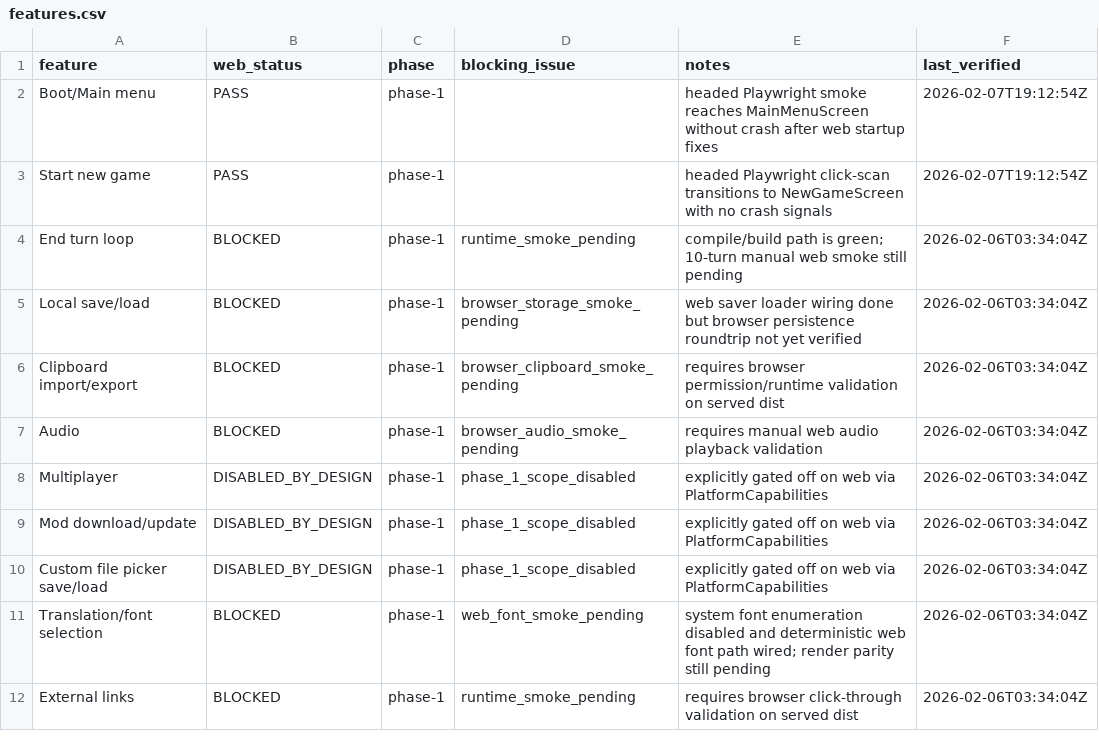
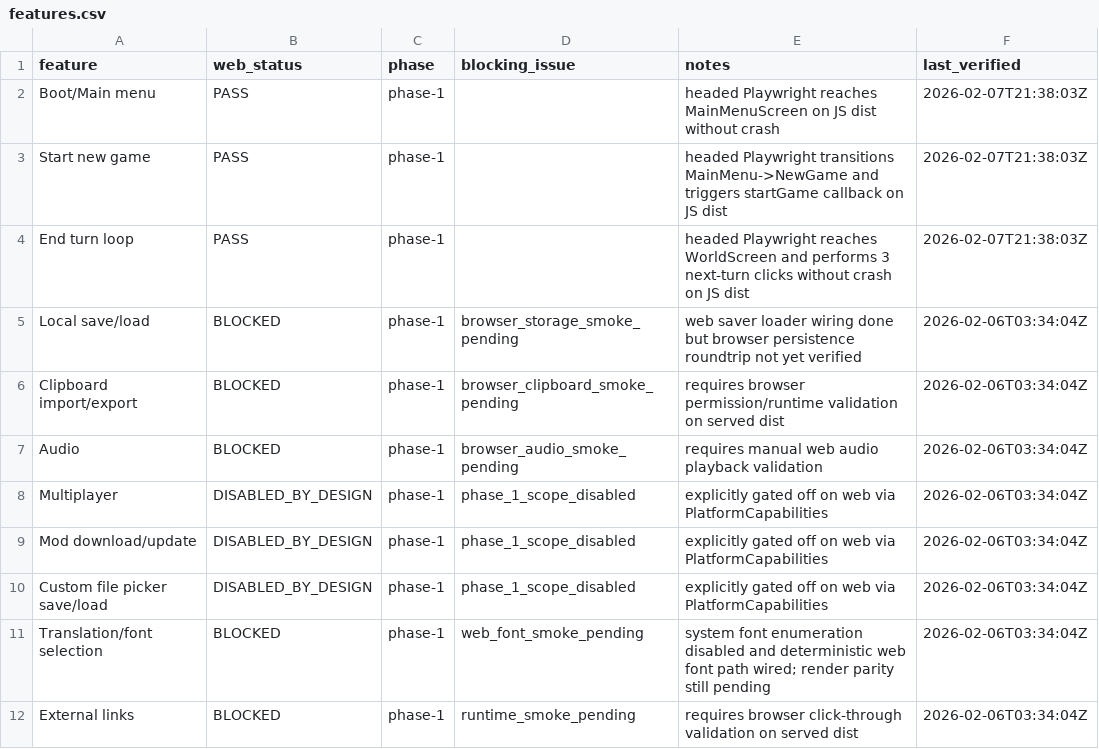
Before and after one commit to yairm210/Unciv, a CSV file: features.csv, drawn as a sheet.

Commit message:
web: stabilize teavm startup and JS e2e flow

```diff
--- a/features.csv
+++ b/features.csv
@@ -1,5 +1,5 @@
 feature,web_status,phase,blocking_issue,notes,last_verified
-Boot/Main menu,PASS,phase-1,,headed Playwright smoke reaches MainMenuScreen without crash after web startup fixes,2026-02-07T19:12:54Z
-Start new game,PASS,phase-1,,headed Playwright click-scan transitions to NewGameScreen with no crash signals,2026-02-07T19:12:54Z
-End turn loop,BLOCKED,phase-1,runtime_smoke_pending,compile/build path is green; 10-turn manual web smoke still pending,2026-02-06T03:34:04Z
+Boot/Main menu,PASS,phase-1,,headed Playwright reaches MainMenuScreen on JS dist without crash,2026-02-07T21:38:03Z
+Start new game,PASS,phase-1,,headed Playwright transitions MainMenu->NewGame and triggers startGame callback on JS dist,2026-02-07T21:38:03Z
+End turn loop,PASS,phase-1,,headed Playwright reaches WorldScreen and performs 3 next-turn clicks without crash on JS dist,2026-02-07T21:38:03Z
 Local save/load,BLOCKED,phase-1,browser_storage_smoke_pending,web saver loader wiring done but browser persistence roundtrip not yet verified,2026-02-06T03:34:04Z
```
Also changed, not shown: 24 other files.
